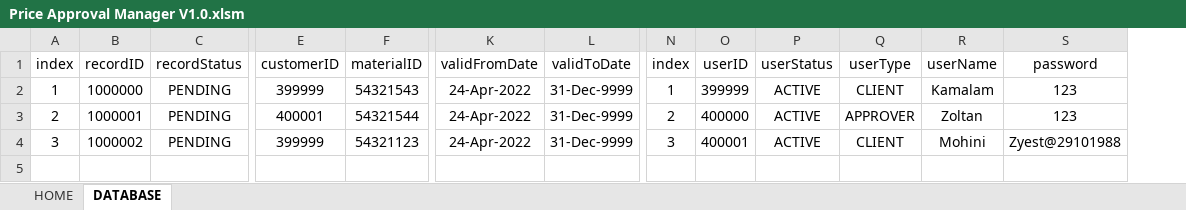
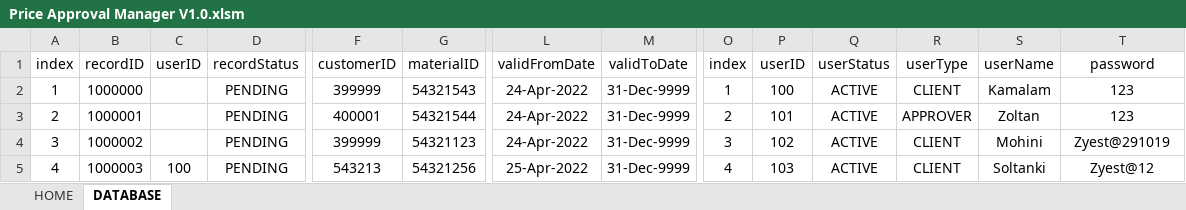
Before and after one commit to tothzola/price-manager, an Excel workbook: Price Approval Manager V1.0.xlsm, sheet DATABASE, drawn as a sheet; only a part is shown, gaps mark what is left out; values as stored, in another font and other column widths than the file's, no borders; addresses are those after the commit; rows hold the shown columns only; the diff names each change by its address in the sheet, - before the commit and + after, or states it on an @@ line.

Commit message:
#11 Update the Price Manager V1.0
Added a column in MAIN table!
Changed the Field Type of one control form Price Form

```diff
--- a/Price Approval Manager V1.0.xlsm (sheet DATABASE)
+++ b/Price Approval Manager V1.0.xlsm (sheet DATABASE)
+column C (userID), empty
-P2 (userID): 399999
+P2 (userID): 100
-P3 (userID): 400000
+P3 (userID): 101
-P4 (userID): 400001
+P4 (userID): 102
-T4 (password): Zyest@29101988
+T4 (password): Zyest@291019
+row 5: 4 | 1000003 | 100 | PENDING | 543213 | 54321256 | 25-Apr-2022 | 31-Dec-9999 | 4 | 103 | ACTIVE | CLIENT | Soltanki | Zyest@12
```
Also changed, not shown: sheet HOME.
